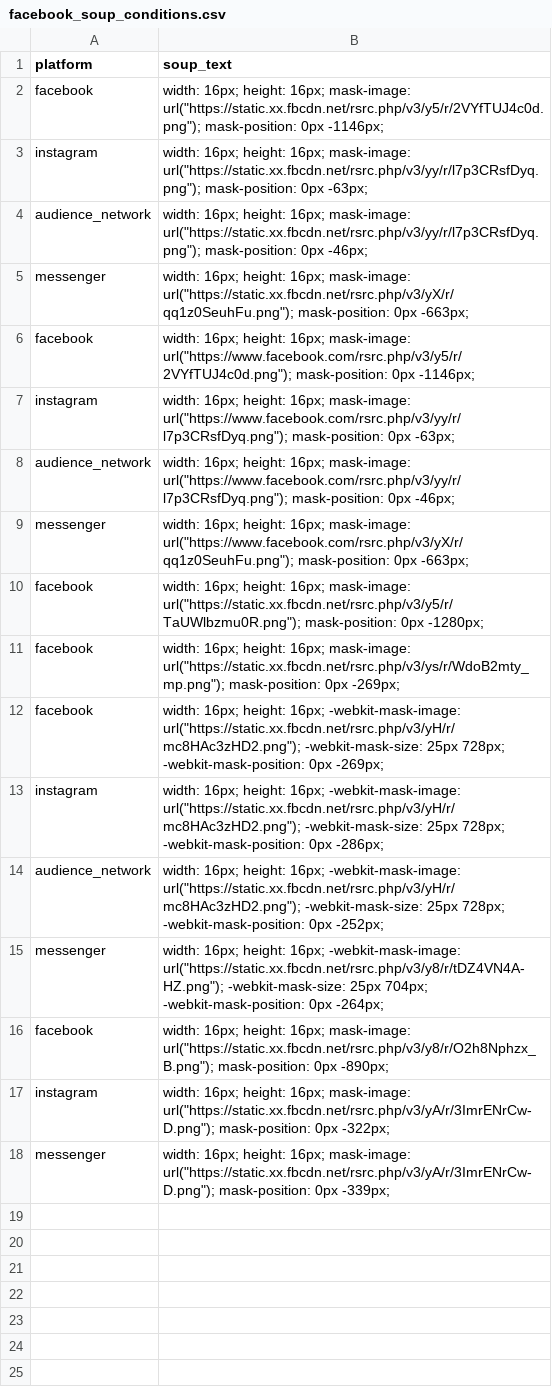
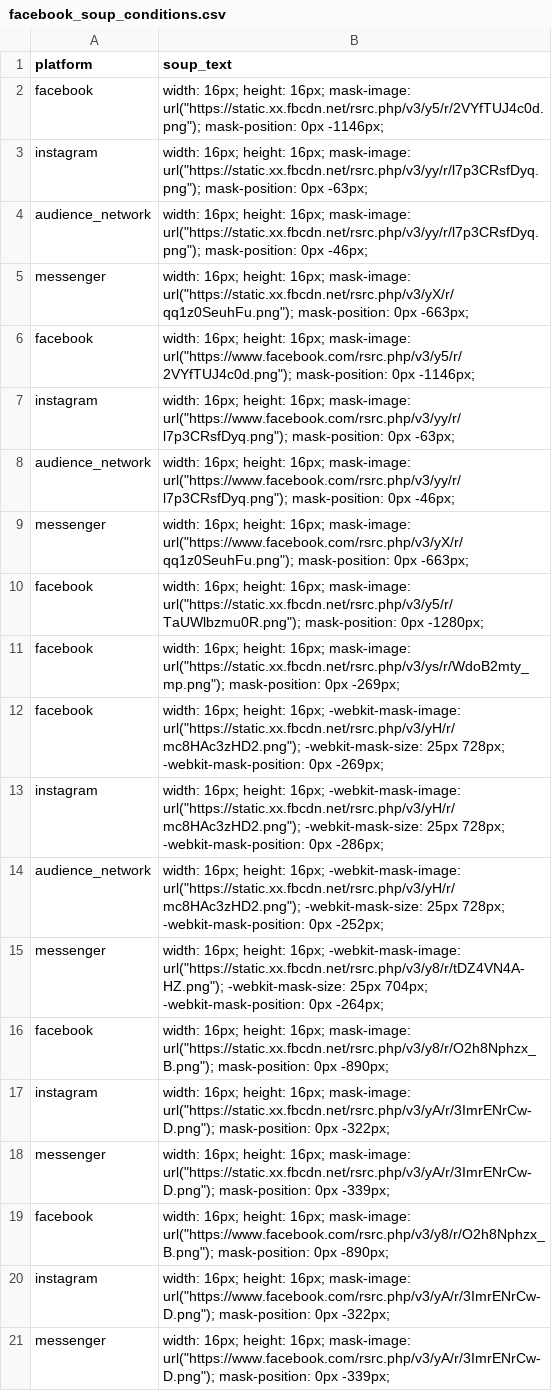
Before and after one commit to JakeBourne/public_data, a CSV file: facebook_soup_conditions.csv, drawn as a sheet; the diff names each change by its address in the sheet, - before the commit and + after, or states it on an @@ line.

Commit message:
Update facebook_soup_conditions.csv

```diff
--- a/facebook_soup_conditions.csv
+++ b/facebook_soup_conditions.csv
+row 19: facebook | width: 16px; height: 16px; mask-image: url("https://www.facebook.com/rsrc.php/v3/y8/r/O2h8Nphzx_B.png"); mask-position: 0px -890px;
+row 20: instagram | width: 16px; height: 16px; mask-image: url("https://www.facebook.com/rsrc.php/v3/yA/r/3ImrENrCw-D.png"); mask-position: 0px -322px;
+row 21: messenger | width: 16px; height: 16px; mask-image: url("https://www.facebook.com/rsrc.php/v3/yA/r/3ImrENrCw-D.png"); mask-position: 0px -339px;
```
